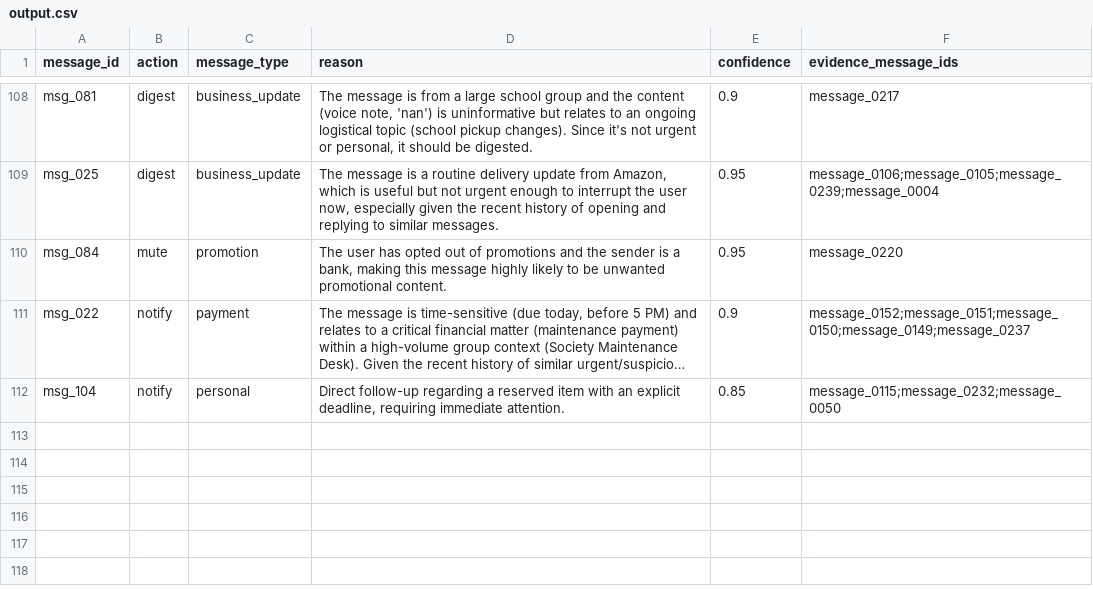
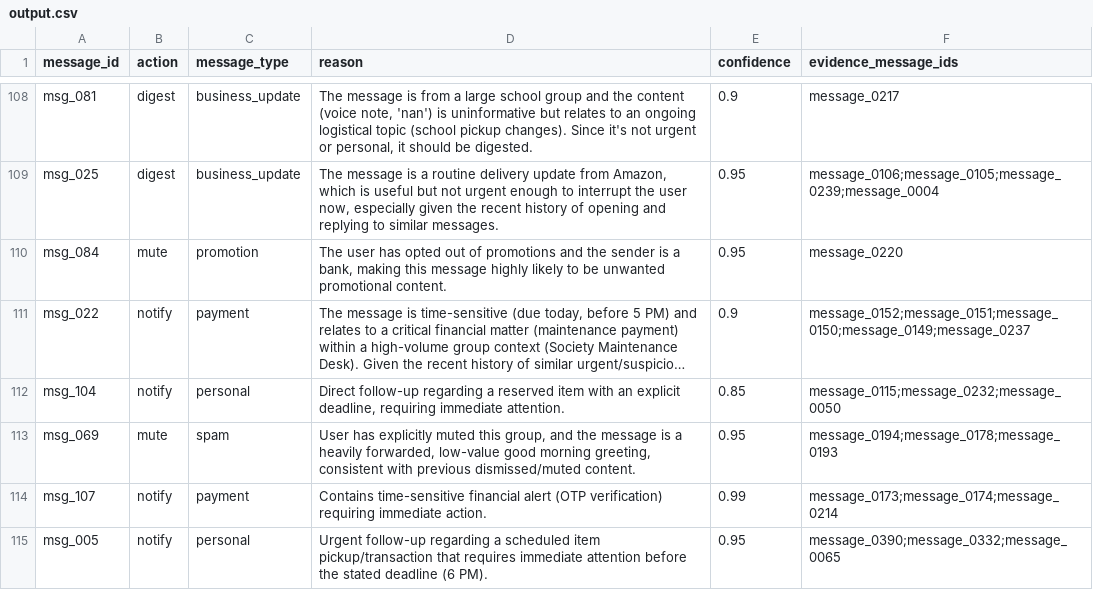
Before and after one commit to Mahee0117/hackerrank-orchestrate-august26, a CSV file: dataset/output.csv, drawn as a sheet; only a part is shown, gaps mark what is left out; long unchanged cells end in …; the diff names each change by its address in the sheet, - before the commit and + after, or states it on an @@ line.

Commit message:
chore: final validated output

```diff
--- a/dataset/output.csv
+++ b/dataset/output.csv
+row 113: msg_069 | mute | spam | User has explicitly muted this group, and the message is a heavily forwarded, low-value good morning greeting, consistent with previous dismissed/muted content. | 0.95 | message_0194;message_0178;message_0193
+row 114: msg_107 | notify | payment | Contains time-sensitive financial alert (OTP verification) requiring immediate action. | 0.99 | message_0173;message_0174;message_0214
+row 115: msg_005 | notify | personal | Urgent follow-up regarding a scheduled item pickup/transaction that requires immediate attention before the stated deadline (6 PM). | 0.95 | message_0390;message_0332;message_0065
```
